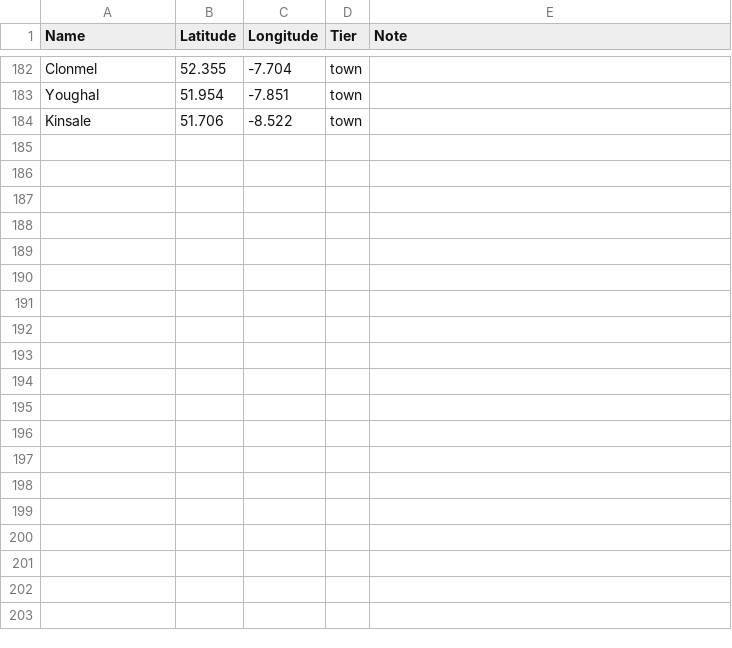
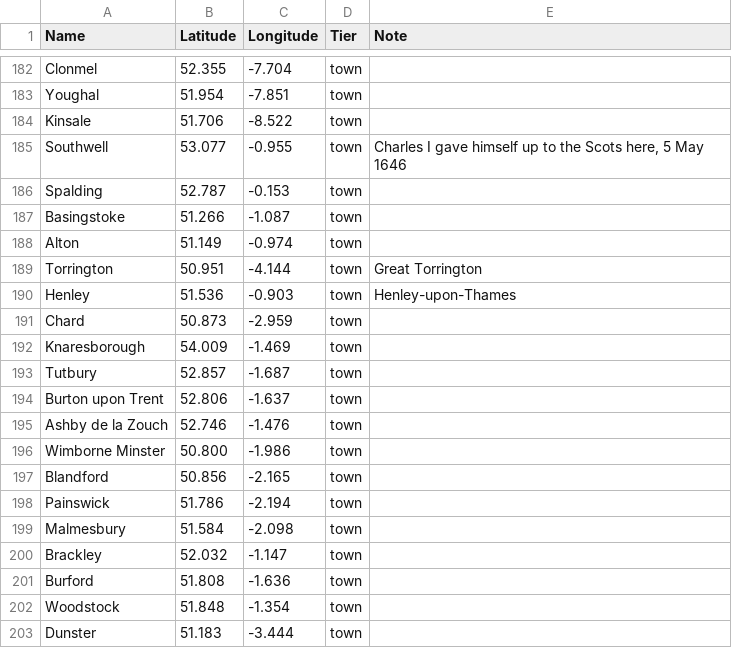
Before and after one commit to Codehistoria/ecw-sieges-map, a CSV file: data/cities.csv, drawn as a sheet; only a part is shown, gaps mark what is left out; the diff covers the shown part only.

```diff
--- a/data/cities.csv
+++ b/data/cities.csv
@@ -184 +184,20 @@ Youghal,51.954,-7.851,town,
 Kinsale,51.706,-8.522,town,
+Southwell,53.077,-0.955,town,"Charles I gave himself up to the Scots here, 5 May 1646"
+Spalding,52.787,-0.153,town,
+Basingstoke,51.266,-1.087,town,
+Alton,51.149,-0.974,town,
+Torrington,50.951,-4.144,town,Great Torrington
+Henley,51.536,-0.903,town,Henley-upon-Thames
+Chard,50.873,-2.959,town,
+Knaresborough,54.009,-1.469,town,
+Tutbury,52.857,-1.687,town,
+Burton upon Trent,52.806,-1.637,town,
+Ashby de la Zouch,52.746,-1.476,town,
+Wimborne Minster,50.800,-1.986,town,
+Blandford,50.856,-2.165,town,
+Painswick,51.786,-2.194,town,
+Malmesbury,51.584,-2.098,town,
+Brackley,52.032,-1.147,town,
+Burford,51.808,-1.636,town,
+Woodstock,51.848,-1.354,town,
+Dunster,51.183,-3.444,town,
```
Also changed, not shown: 12 added rows elsewhere in this file, 3 other files.
